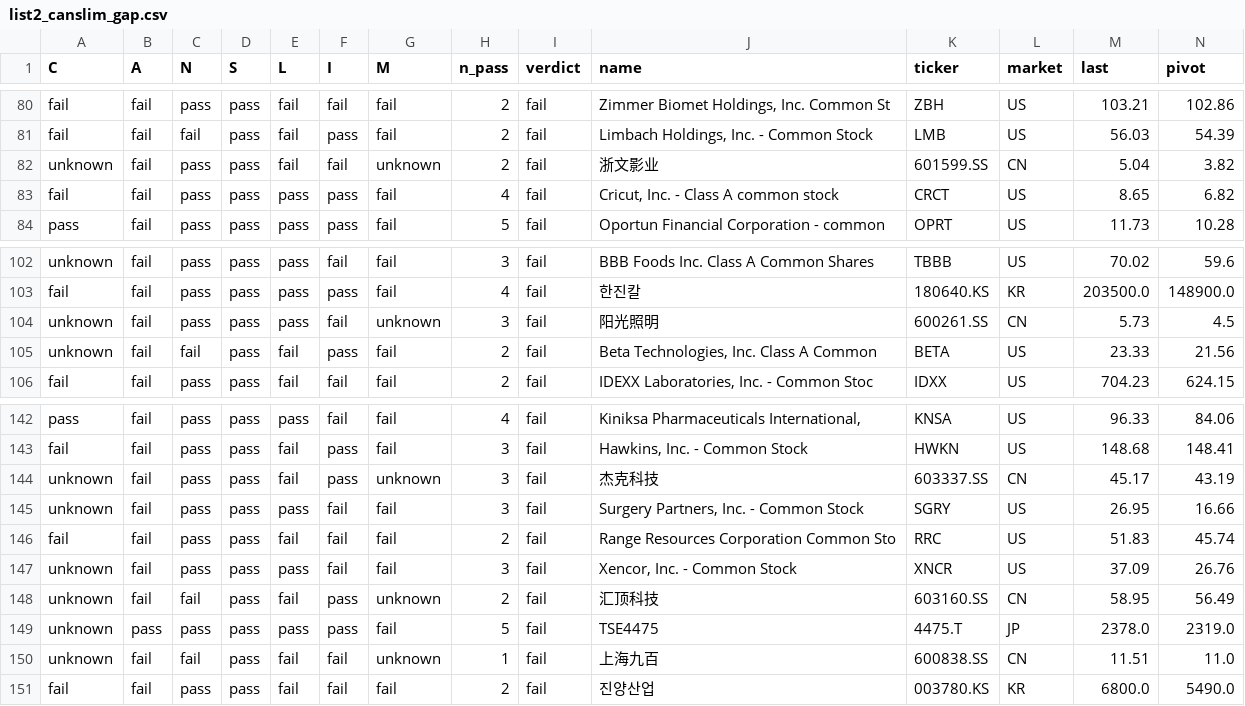
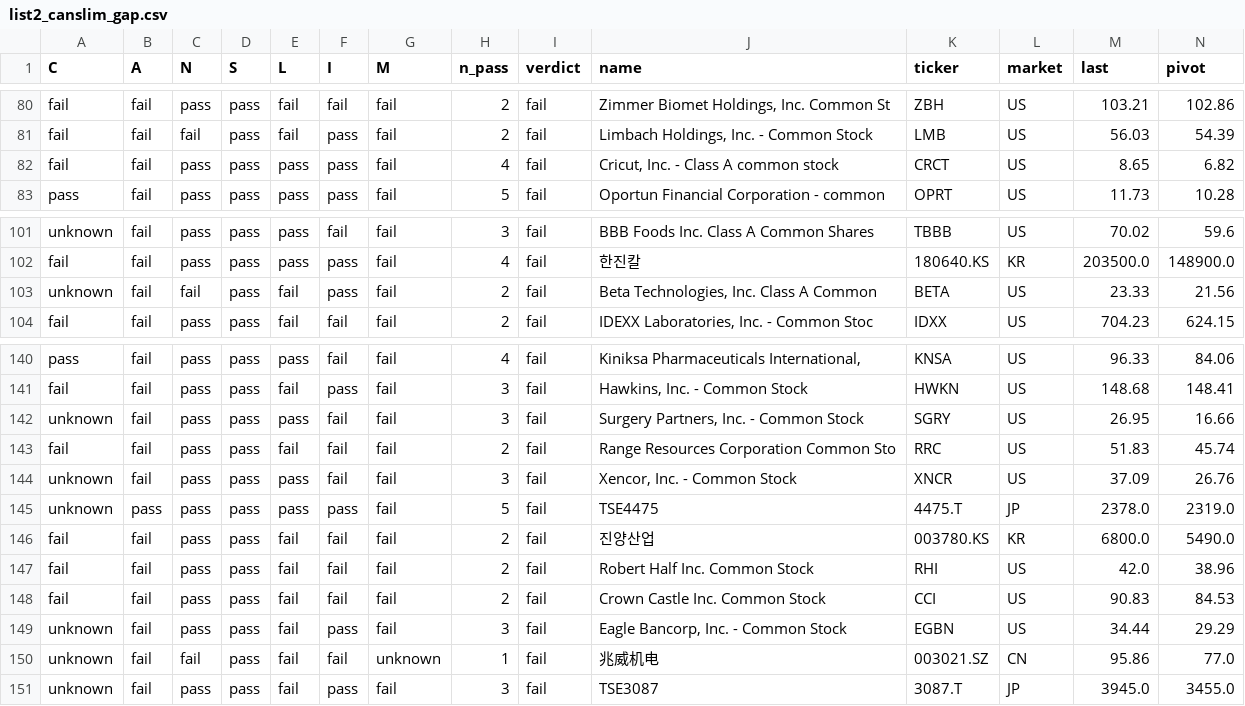
Before and after one commit to chkchp0702-spec/Gap, a CSV file: results/list2_canslim_gap.csv, drawn as a sheet; only a part is shown, gaps mark what is left out.

```diff
--- a/results/list2_canslim_gap.csv
+++ b/results/list2_canslim_gap.csv
@@ -81,3 +81,2 @@ fail,fail,pass,pass,fail,fail,fail,2,fail,"Zimmer Biomet Holdings, Inc. Common S
 fail,fail,fail,pass,fail,pass,fail,2,fail,"Limbach Holdings, Inc. - Common Stock",LMB,US,56.03,54.39
-unknown,fail,pass,pass,fail,fail,unknown,2,fail,浙文影业,601599.SS,CN,5.04,3.82
 fail,fail,pass,pass,pass,pass,fail,4,fail,"Cricut, Inc. - Class A common stock",CRCT,US,8.65,6.82
@@ -103,3 +102,2 @@ unknown,fail,pass,pass,pass,fail,fail,3,fail,BBB Foods Inc. Class A Common Share
 fail,fail,pass,pass,pass,pass,fail,4,fail,한진칼,180640.KS,KR,203500.0,148900.0
-unknown,fail,pass,pass,pass,fail,unknown,3,fail,阳光照明,600261.SS,CN,5.73,4.5
 unknown,fail,fail,pass,fail,pass,fail,2,fail,"Beta Technologies, Inc. Class A Common",BETA,US,23.33,21.56
@@ -143,3 +141,2 @@ pass,fail,pass,pass,pass,fail,fail,4,fail,"Kiniksa Pharmaceuticals International
 fail,fail,pass,pass,fail,pass,fail,3,fail,"Hawkins, Inc. - Common Stock",HWKN,US,148.68,148.41
-unknown,fail,pass,pass,fail,pass,unknown,3,fail,杰克科技,603337.SS,CN,45.17,43.19
 unknown,fail,pass,pass,pass,fail,fail,3,fail,"Surgery Partners, Inc. - Common Stock",SGRY,US,26.95,16.66
@@ -147,5 +144,8 @@ fail,fail,pass,pass,fail,fail,fail,2,fail,Range Resources Corporation Common Sto
 unknown,fail,pass,pass,pass,fail,fail,3,fail,"Xencor, Inc. - Common Stock",XNCR,US,37.09,26.76
-unknown,fail,fail,pass,fail,pass,unknown,2,fail,汇顶科技,603160.SS,CN,58.95,56.49
 unknown,pass,pass,pass,pass,pass,fail,5,fail,TSE4475,4475.T,JP,2378.0,2319.0
-unknown,fail,fail,pass,fail,fail,unknown,1,fail,上海九百,600838.SS,CN,11.51,11.0
 fail,fail,pass,pass,fail,fail,fail,2,fail,진양산업,003780.KS,KR,6800.0,5490.0
+fail,fail,pass,pass,fail,fail,fail,2,fail,Robert Half Inc. Common Stock,RHI,US,42.0,38.96
+fail,fail,pass,pass,fail,fail,fail,2,fail,Crown Castle Inc. Common Stock,CCI,US,90.83,84.53
+unknown,fail,pass,pass,fail,pass,fail,3,fail,"Eagle Bancorp, Inc. - Common Stock",EGBN,US,34.44,29.29
+unknown,fail,fail,pass,fail,fail,unknown,1,fail,兆威机电,003021.SZ,CN,95.86,77.0
+unknown,fail,pass,pass,fail,pass,fail,3,fail,TSE3087,3087.T,JP,3945.0,3455.0
```
Also changed, not shown: results/list0_gap_fresh.csv, 9 other files.
